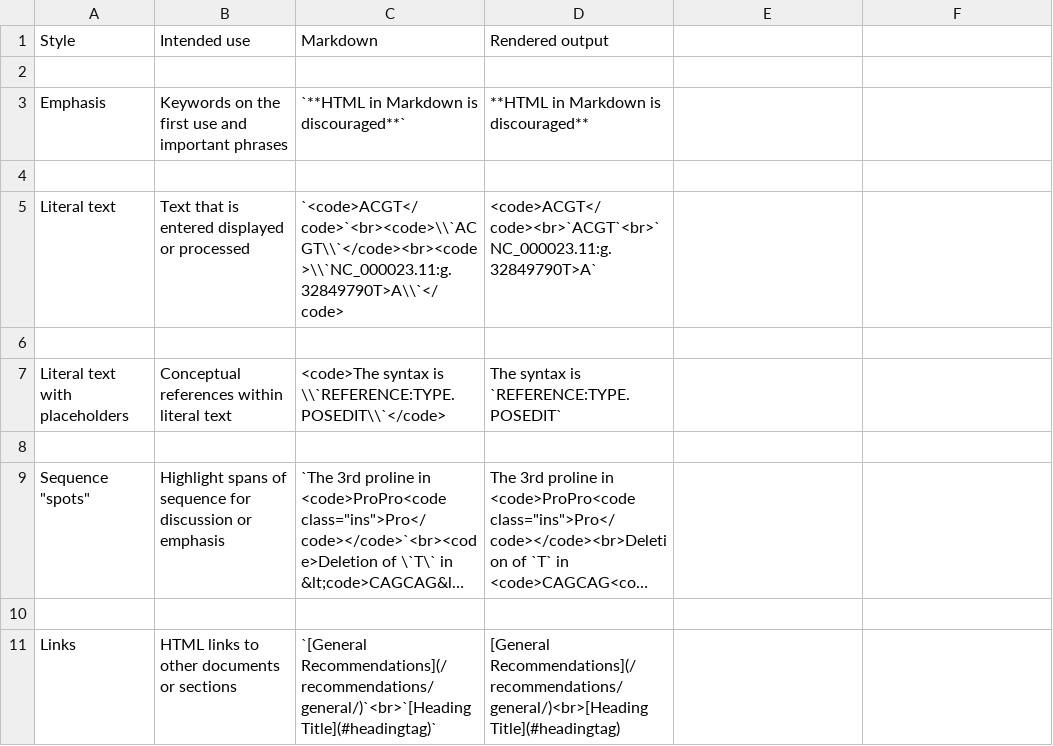
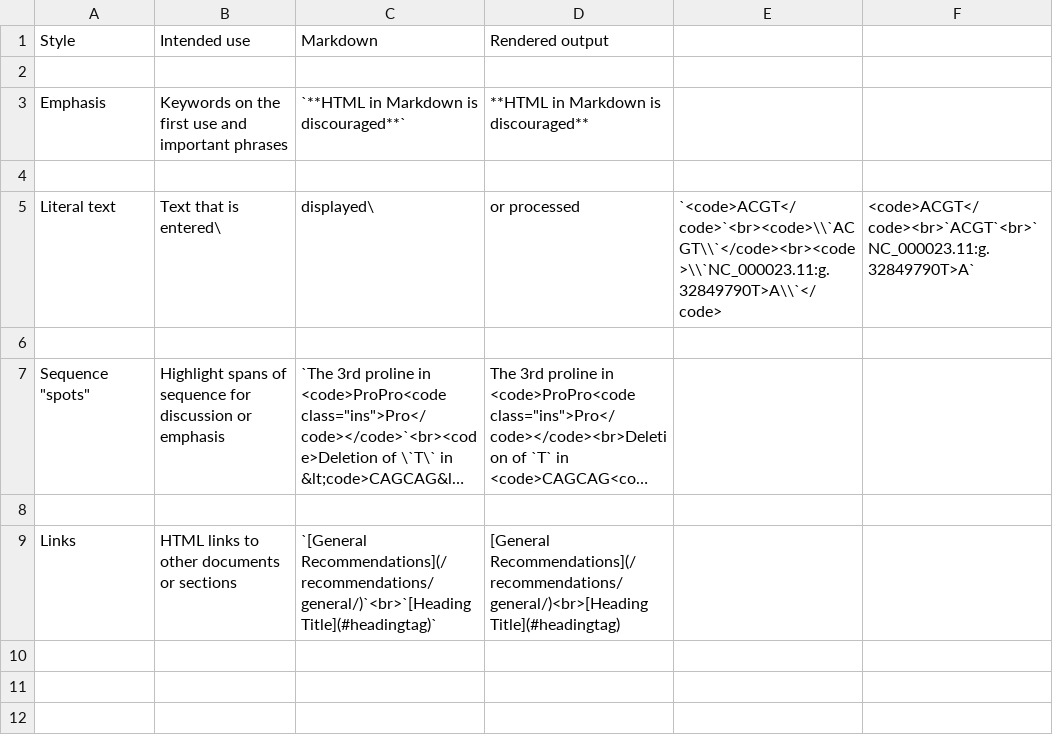
Before and after one commit to HGVSnomenclature/hgvs-nomenclature, a CSV file: docs/style-examples.csv, drawn as a sheet; long unchanged cells end in …; removed rows and columns are numbered as before the commit, all else as after; the diff names each change by its address in the sheet, - before the commit and + after, or states it on an @@ line.

```diff
--- a/docs/style-examples.csv
+++ b/docs/style-examples.csv
-row 5: Literal text | Text that is entered displayed or processed | `<code>ACGT</code>`<br><code>\\`ACGT\\`</code><br><code>\\`NC_000023.11:g.32849790T>A\\`</code> | <code>ACGT</code><br>`ACGT`<br>`NC_000023.11:g.32849790T>A`
-row 5: (empty)
+row 5: Literal text | Text that is entered\ | displayed\ | or processed | `<code>ACGT</code>`<br><code>\\`ACGT\\`</code><br><code>\\`NC_000023.11:g.32849790T>A\\`</code> | <code>ACGT</code><br>`ACGT`<br>`NC_000023.11:g.32849790T>A`
-row 7: Literal text with placeholders | Conceptual references within literal text | <code>The syntax is \\`REFERENCE:TYPE.POSEDIT\\`</code> | The syntax is `REFERENCE:TYPE.POSEDIT`
```
Also changed, not shown: 2 other files.
